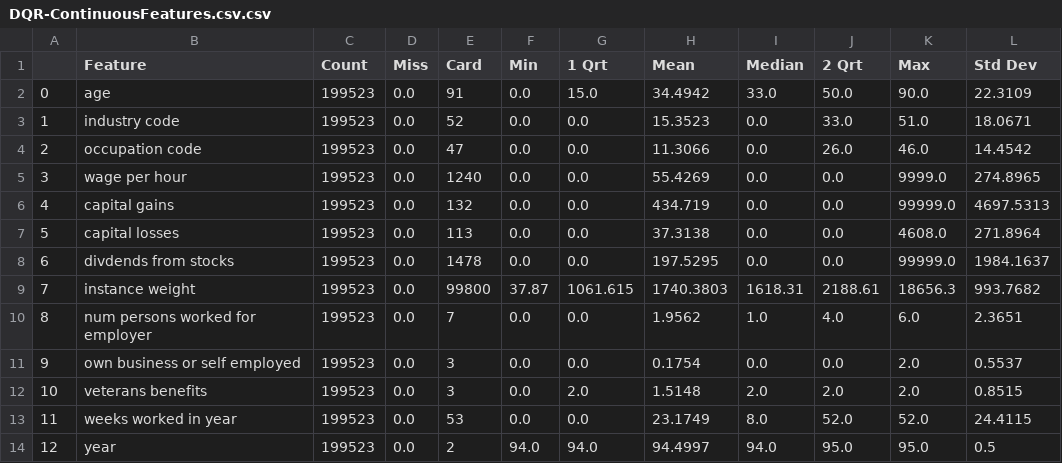
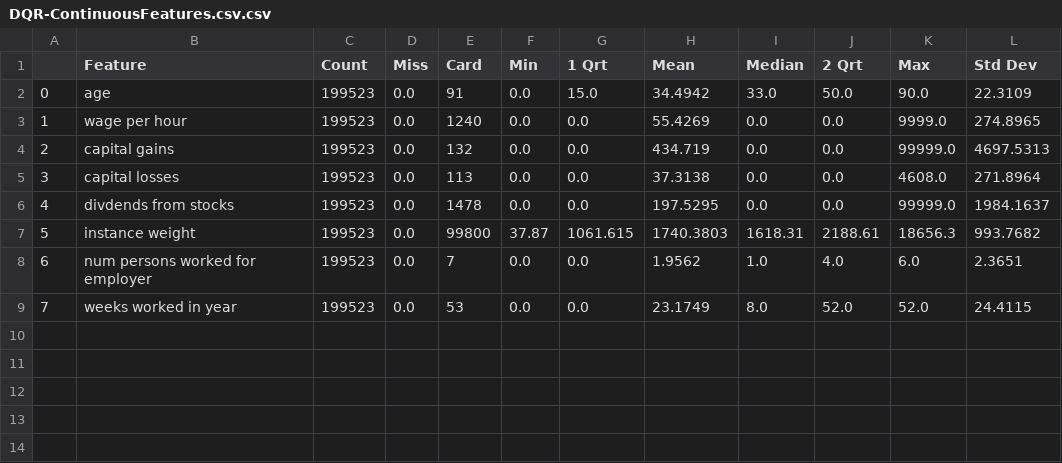
Before and after one commit to Texju/DIT-Machine_Learning, a CSV file: Results/DQR-ContinuousFeatures.csv.csv, drawn as a sheet; removed rows and columns are numbered as before the commit, all else as after; the diff names each change by its address in the sheet, - before the commit and + after, or states it on an @@ line.

```diff
--- a/Results/DQR-ContinuousFeatures.csv.csv
+++ b/Results/DQR-ContinuousFeatures.csv.csv
-row 3: 1 | industry code | 199523 | 0.0 | 52 | 0.0 | 0.0 | 15.3523 | 0.0 | 33.0 | 51.0 | 18.0671
-row 4: 2 | occupation code | 199523 | 0.0 | 47 | 0.0 | 0.0 | 11.3066 | 0.0 | 26.0 | 46.0 | 14.4542
@@ column A renumbered between rows 3 and 9 @@
-row 11: 9 | own business or self employed | 199523 | 0.0 | 3 | 0.0 | 0.0 | 0.1754 | 0.0 | 0.0 | 2.0 | 0.5537
-row 12: 10 | veterans benefits | 199523 | 0.0 | 3 | 0.0 | 2.0 | 1.5148 | 2.0 | 2.0 | 2.0 | 0.8515
-row 14: 12 | year | 199523 | 0.0 | 2 | 94.0 | 94.0 | 94.4997 | 94.0 | 95.0 | 95.0 | 0.5
```
Also changed, not shown: Results/DQR-CategoricalFeatures.csv, 1 other file.
